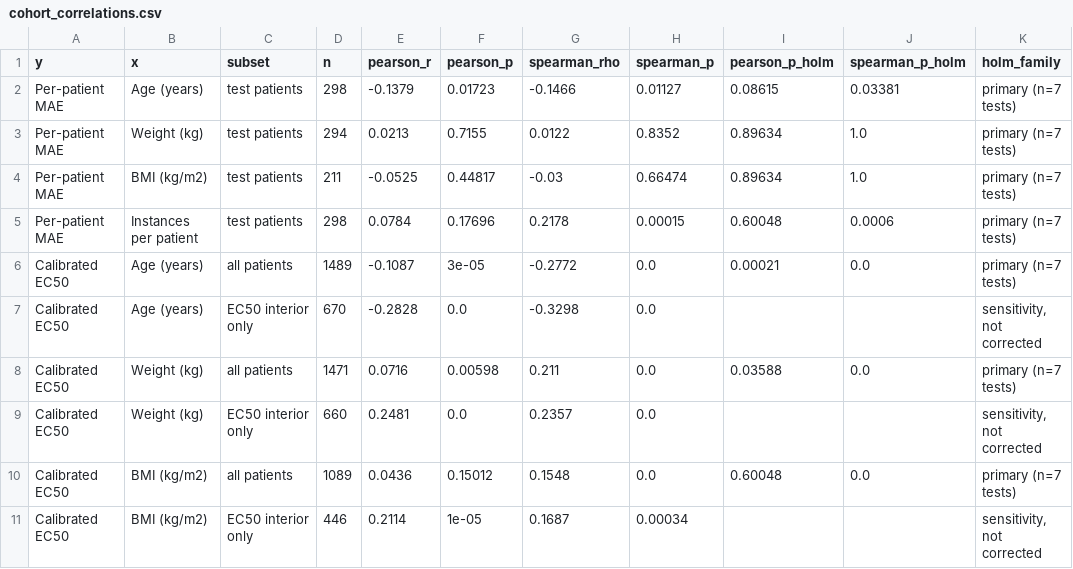
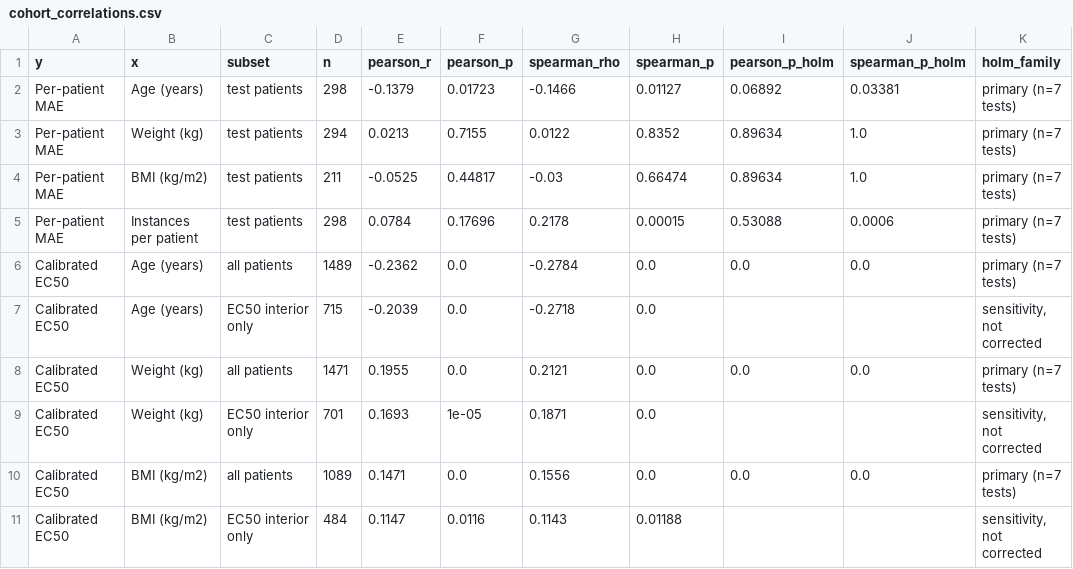
Before and after one commit to cmorris2945/icu_sedation_digital_twin_research, a CSV file: cohort_correlations.csv, drawn as a sheet.

```diff
--- a/cohort_correlations.csv
+++ b/cohort_correlations.csv
@@ -1,11 +1,11 @@
 y,x,subset,n,pearson_r,pearson_p,spearman_rho,spearman_p,pearson_p_holm,spearman_p_holm,holm_family
-Per-patient MAE,Age (years),test patients,298,-0.1379,0.01723,-0.1466,0.01127,0.08615,0.03381,primary (n=7 tests)
+Per-patient MAE,Age (years),test patients,298,-0.1379,0.01723,-0.1466,0.01127,0.06892,0.03381,primary (n=7 tests)
 Per-patient MAE,Weight (kg),test patients,294,0.0213,0.7155,0.0122,0.8352,0.89634,1.0,primary (n=7 tests)
 Per-patient MAE,BMI (kg/m2),test patients,211,-0.0525,0.44817,-0.03,0.66474,0.89634,1.0,primary (n=7 tests)
-Per-patient MAE,Instances per patient,test patients,298,0.0784,0.17696,0.2178,0.00015,0.60048,0.0006,primary (n=7 tests)
-Calibrated EC50,Age (years),all patients,1489,-0.1087,3e-05,-0.2772,0.0,0.00021,0.0,primary (n=7 tests)
-Calibrated EC50,Age (years),EC50 interior only,670,-0.2828,0.0,-0.3298,0.0,,,"sensitivity, not corrected"
-Calibrated EC50,Weight (kg),all patients,1471,0.0716,0.00598,0.211,0.0,0.03588,0.0,primary (n=7 tests)
-Calibrated EC50,Weight (kg),EC50 interior only,660,0.2481,0.0,0.2357,0.0,,,"sensitivity, not corrected"
-Calibrated EC50,BMI (kg/m2),all patients,1089,0.0436,0.15012,0.1548,0.0,0.60048,0.0,primary (n=7 tests)
-Calibrated EC50,BMI (kg/m2),EC50 interior only,446,0.2114,1e-05,0.1687,0.00034,,,"sensitivity, not corrected"
+Per-patient MAE,Instances per patient,test patients,298,0.0784,0.17696,0.2178,0.00015,0.53088,0.0006,primary (n=7 tests)
+Calibrated EC50,Age (years),all patients,1489,-0.2362,0.0,-0.2784,0.0,0.0,0.0,primary (n=7 tests)
+Calibrated EC50,Age (years),EC50 interior only,715,-0.2039,0.0,-0.2718,0.0,,,"sensitivity, not corrected"
+Calibrated EC50,Weight (kg),all patients,1471,0.1955,0.0,0.2121,0.0,0.0,0.0,primary (n=7 tests)
+Calibrated EC50,Weight (kg),EC50 interior only,701,0.1693,1e-05,0.1871,0.0,,,"sensitivity, not corrected"
+Calibrated EC50,BMI (kg/m2),all patients,1089,0.1471,0.0,0.1556,0.0,0.0,0.0,primary (n=7 tests)
+Calibrated EC50,BMI (kg/m2),EC50 interior only,484,0.1147,0.0116,0.1143,0.01188,,,"sensitivity, not corrected"
```
Also changed, not shown: capacity_sweep_arm_a_full_results.csv, cohort_baseline_comparison.csv, 42 other files.
